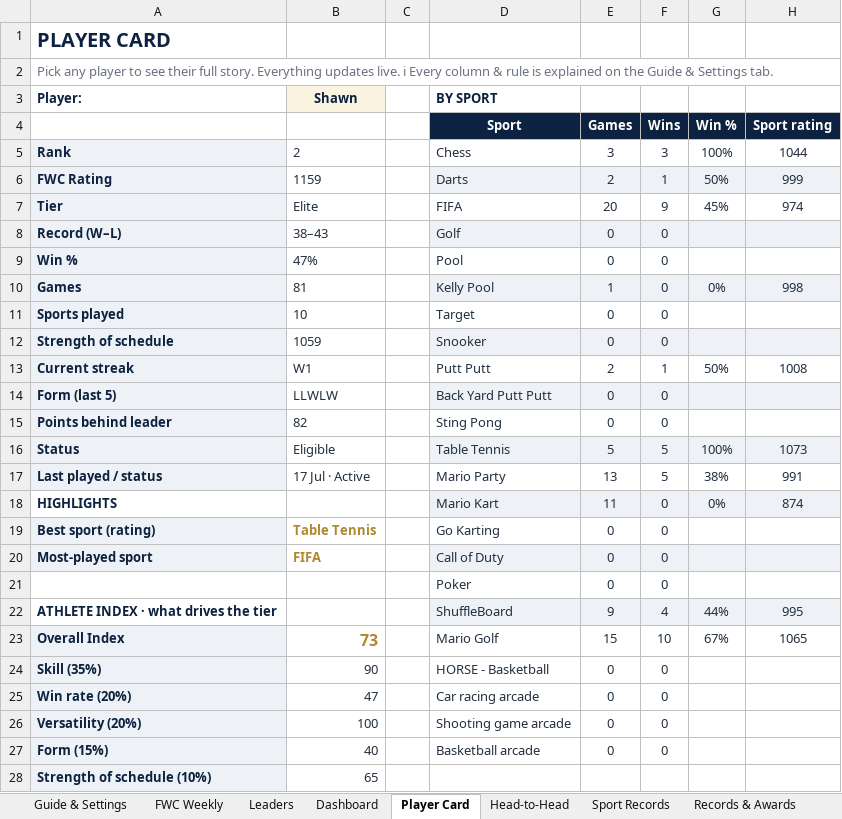
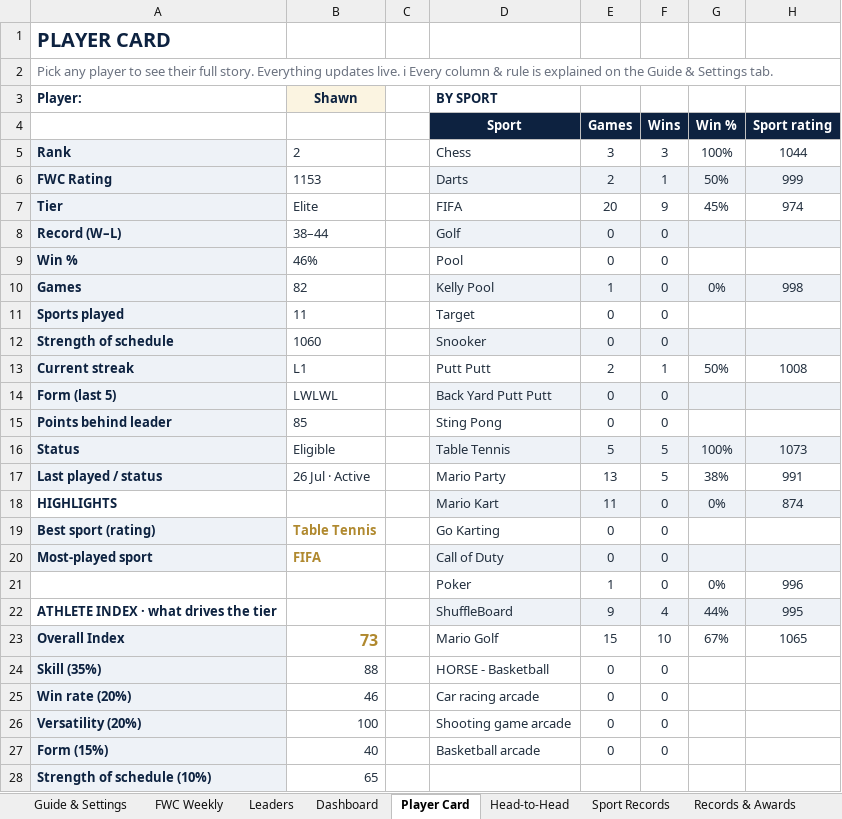
Before and after one commit to PeachyAUS/fwc, an Excel workbook: FWC_Championship_Tracker_8.xlsx, sheet Player Card, drawn as a sheet; values as stored, in another font and other column widths than the file's, no borders; conditional formats not drawn; removed rows and columns are numbered as before the commit, all else as after; the diff names each change by its address in the sheet, - before the commit and + after, or states it on an @@ line.

Commit message:
Wrap, week ending 27 Jul (poker night, champ At risk), game 181 data

```diff
--- a/FWC_Championship_Tracker_8.xlsx (sheet Player Card)
+++ b/FWC_Championship_Tracker_8.xlsx (sheet Player Card)
-B6: 1159
+B6: 1153
-B8: 38–43
+B8: 38–44
-B9: 47%
+B9: 46%
-B10: 81
+B10: 82
-B11: 10
+B11: 11
-B12: 1059
+B12: 1060
-B13: W1
+B13: L1
-B14: LLWLW
+B14: LWLWL
-B15: 82
+B15: 85
-B17: 17 Jul · Active
+B17: 26 Jul · Active
-row 21:  |  |  | Poker | 0 | 0
+row 21:  |  |  | Poker | 1 | 0 | 0% | 996
-B24: 90
+B24: 88
-B25: 47
+B25: 46
```
Also changed, not shown: sheet Dashboard, sheet Match Log, sheet Poker Stake Ledger, sheet Sport Records, sheet Trends & Stats, sheet Head-to-Head, 2 more sheets, formulas that keep their value, hidden cells, 1 other file.
